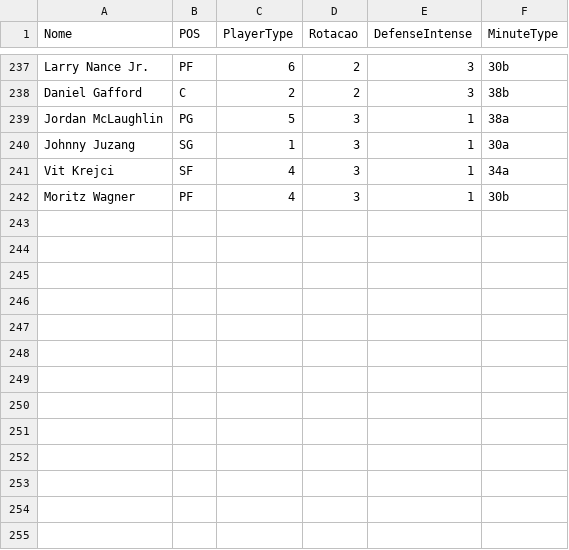
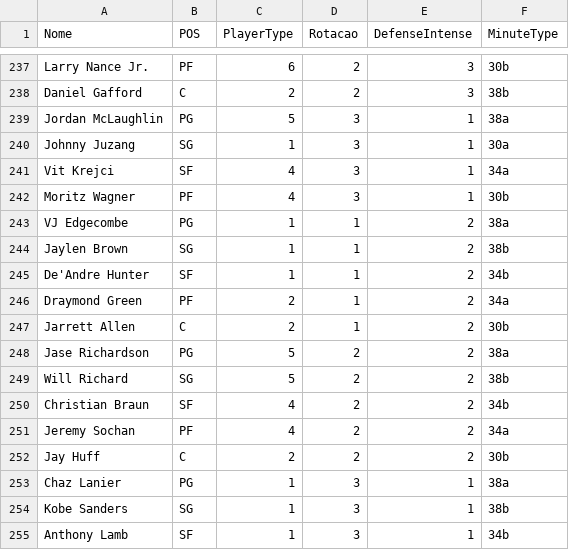
Before and after one commit to manriva-data/bratuganba, a CSV file: Dc.csv, drawn as a sheet; only a part is shown, gaps mark what is left out.

Commit message:
Atualiza Dc.csv para Sixers

```diff
--- a/Dc.csv
+++ b/Dc.csv
@@ -242 +242,14 @@ Vit Krejci, SF, 4, 3, 1, 34a
 Moritz Wagner, PF, 4, 3, 1, 30b
+VJ Edgecombe, PG, 1, 1, 2, 38a
+Jaylen Brown, SG, 1, 1, 2, 38b
+De'Andre Hunter, SF, 1, 1, 2, 34b
+Draymond Green, PF, 2, 1, 2, 34a
+Jarrett Allen, C, 2, 1, 2, 30b
+Jase Richardson, PG, 5, 2, 2, 38a
+Will Richard, SG, 5, 2, 2, 38b
+Christian Braun, SF, 4, 2, 2, 34b
+Jeremy Sochan, PF, 4, 2, 2, 34a
+Jay Huff, C, 2, 2, 2, 30b
+Chaz Lanier, PG, 1, 3, 1, 38a
+Kobe Sanders, SG, 1, 3, 1, 38b
+Anthony Lamb, SF, 1, 3, 1, 34b
```
